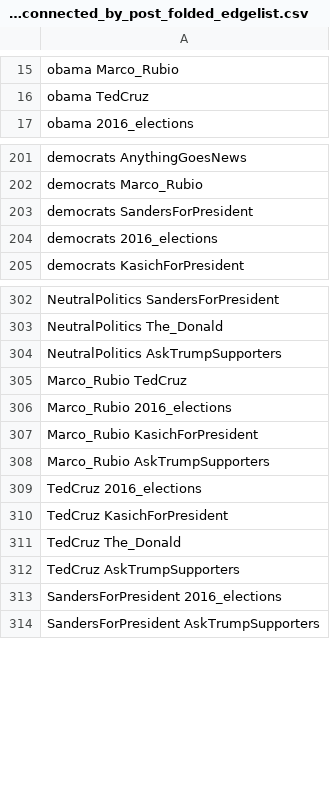
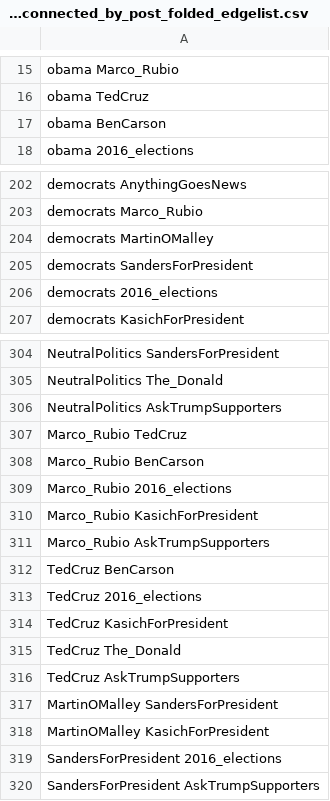
Before and after one commit to keithkade/224w-project, a CSV file: graphs/bipartite_connected_by_post_folded_edgelist.csv, drawn as a sheet; only a part is shown, gaps mark what is left out.

```diff
--- a/graphs/bipartite_connected_by_post_folded_edgelist.csv
+++ b/graphs/bipartite_connected_by_post_folded_edgelist.csv
@@ -16,2 +16,3 @@ obama Marco_Rubio
 obama TedCruz
+obama BenCarson
 obama 2016_elections
@@ -202,2 +203,3 @@ democrats AnythingGoesNews
 democrats Marco_Rubio
+democrats MartinOMalley
 democrats SandersForPresident
@@ -305,2 +307,3 @@ NeutralPolitics AskTrumpSupporters
 Marco_Rubio TedCruz
+Marco_Rubio BenCarson
 Marco_Rubio 2016_elections
@@ -308,2 +311,3 @@ Marco_Rubio KasichForPresident
 Marco_Rubio AskTrumpSupporters
+TedCruz BenCarson
 TedCruz 2016_elections
@@ -312,2 +316,4 @@ TedCruz The_Donald
 TedCruz AskTrumpSupporters
+MartinOMalley SandersForPresident
+MartinOMalley KasichForPresident
 SandersForPresident 2016_elections
```
Also changed, not shown: 17 other files.
